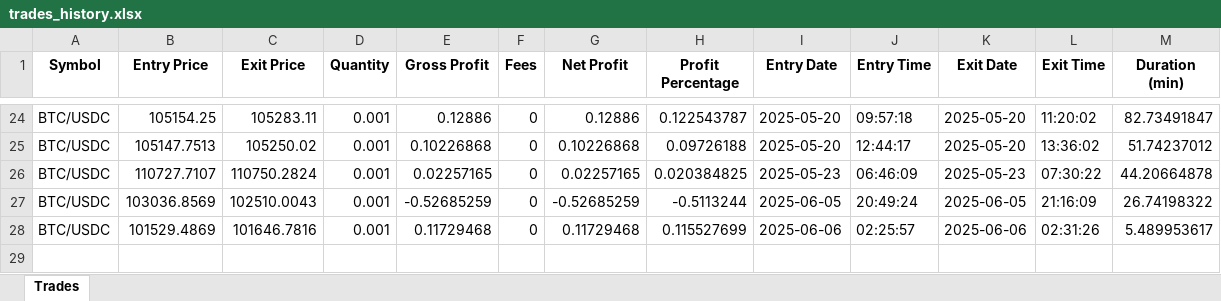
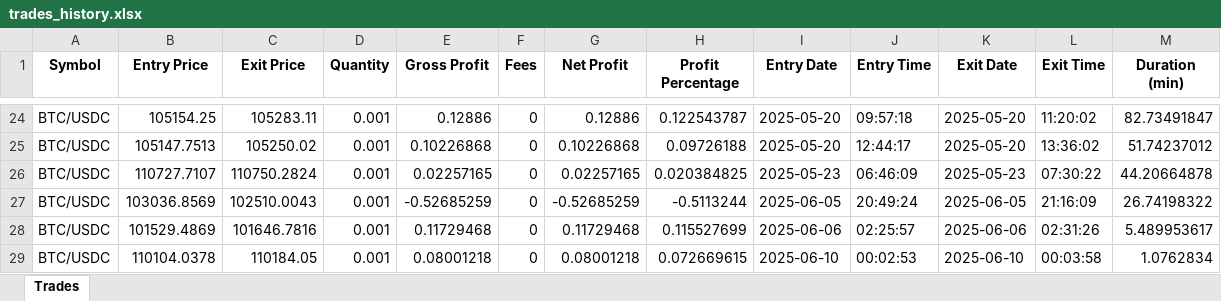
Before and after one commit to benjfrem/bot_trading, an Excel workbook: src/reports/trades_history.xlsx, sheet Trades, drawn as a sheet; only a part is shown, gaps mark what is left out; values as stored, in another font and other column widths than the file's, no borders; the diff names each change by its address in the sheet, - before the commit and + after, or states it on an @@ line.

```diff
--- a/src/reports/trades_history.xlsx (sheet Trades)
+++ b/src/reports/trades_history.xlsx (sheet Trades)
+row 29: BTC/USDC | 110104.0378 | 110184.05 | 0.001 | 0.08001218 | 0 | 0.08001218 | 0.072669615 | 2025-06-10 | 00:02:53 | 2025-06-10 | 00:03:58 | 1.0762834
```
Also changed, not shown: 10 other files.
